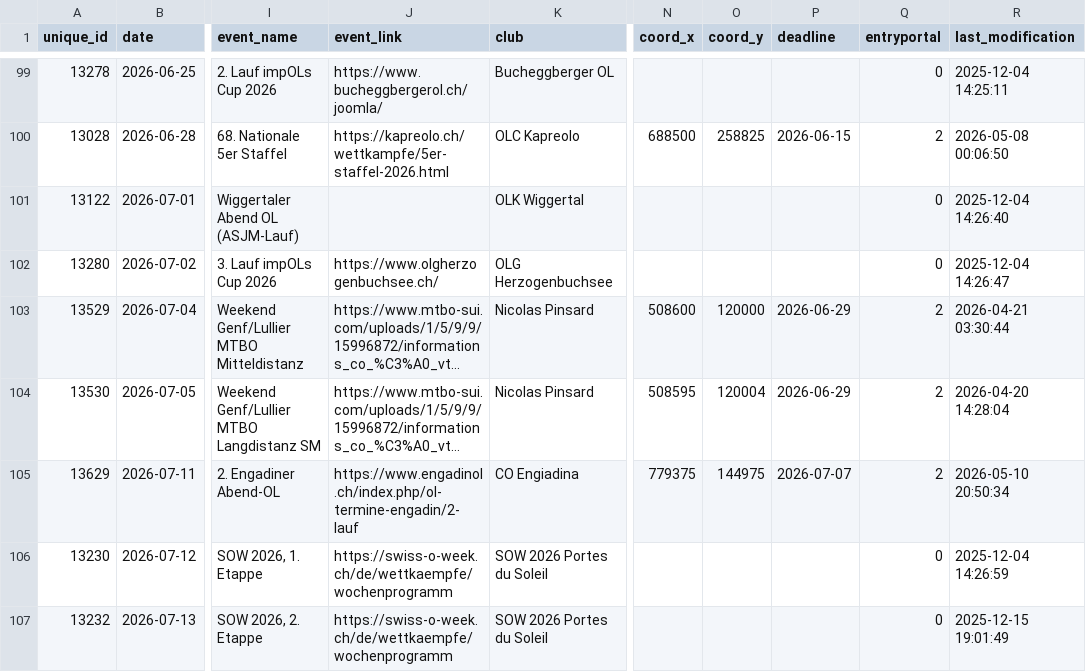
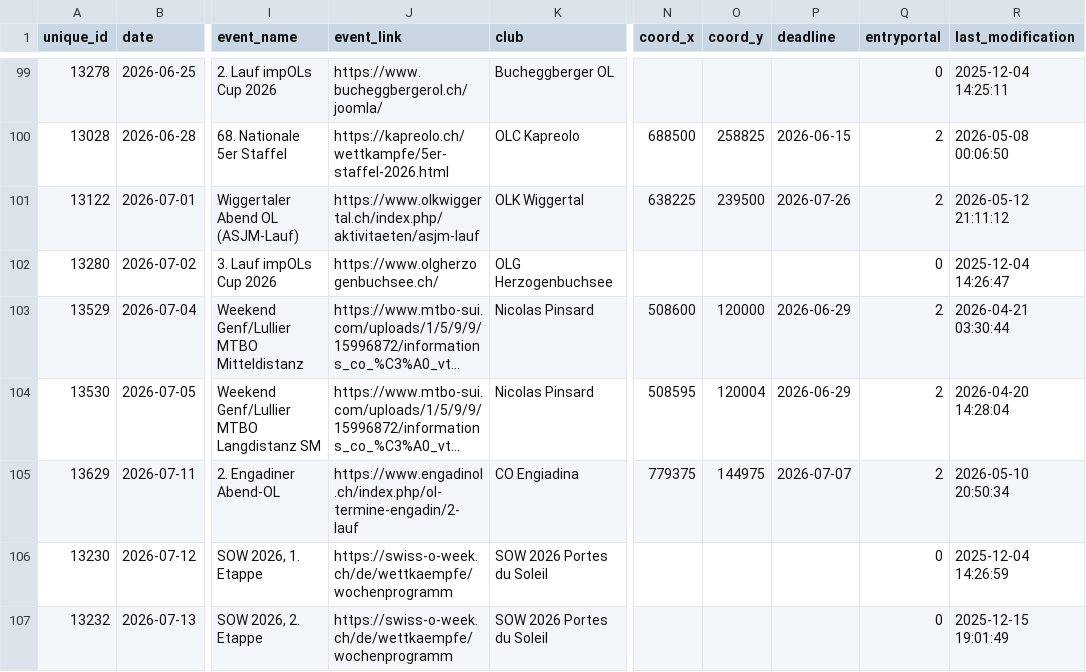
Before and after one commit to fabianHueni/swiss-orienteering-events, a CSV file: public/data/events-2026.csv, drawn as a sheet; only a part is shown, gaps mark what is left out; long unchanged cells end in …; the diff names each change by its address in the sheet, - before the commit and + after, or states it on an @@ line.

```diff
--- a/public/data/events-2026.csv
+++ b/public/data/events-2026.csv
-J101 (event_link): (empty)
+J101 (event_link): https://www.olkwiggertal.ch/index.php/aktivitaeten/asjm-lauf
-N101 (coord_x): (empty)
+N101 (coord_x): 638225
-O101 (coord_y): (empty)
+O101 (coord_y): 239500
-P101 (deadline): (empty)
+P101 (deadline): 2026-07-26
-Q101 (entryportal): 0
+Q101 (entryportal): 2
-R101 (last_modification): 2025-12-04 14:26:40
+R101 (last_modification): 2026-05-12 21:11:12
```
